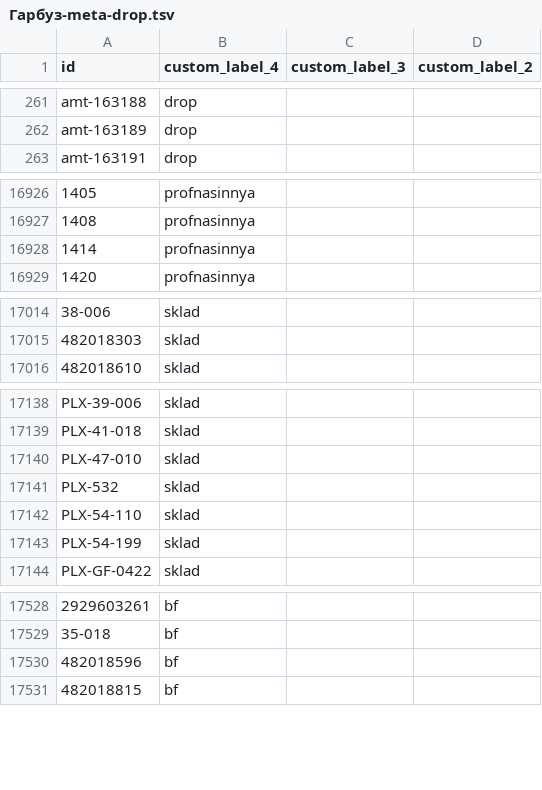
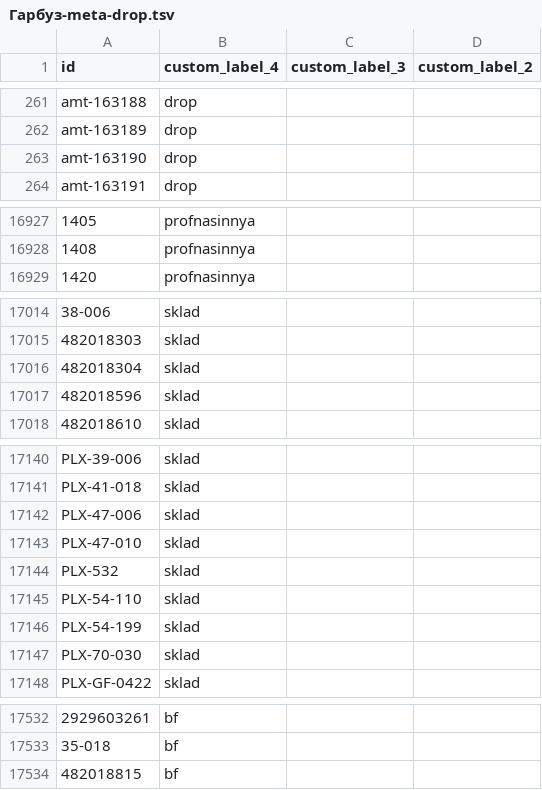
Before and after one commit to enagrosvit-beep/pub, a TSV file: feeds/Гарбуз-meta-drop.tsv, drawn as a sheet; only a part is shown, gaps mark what is left out; removed rows and columns are numbered as before the commit, all else as after; the diff covers the shown part only; the diff names each change by its address in the sheet, - before the commit and + after, or states it on an @@ line.

```diff
--- a/feeds/Гарбуз-meta-drop.tsv
+++ b/feeds/Гарбуз-meta-drop.tsv
+row 263: amt-163190 | drop
-row 16928: 1414 | profnasinnya
+row 17016: 482018304 | sklad
+row 17017: 482018596 | sklad
+row 17142: PLX-47-006 | sklad
+row 17147: PLX-70-030 | sklad
-row 17530: 482018596 | bf
```
Also changed, not shown: 1 added row elsewhere in this file, feeds/Едім-labels.tsv, feeds/Тиква-meta-drop.tsv, 4 other files.
